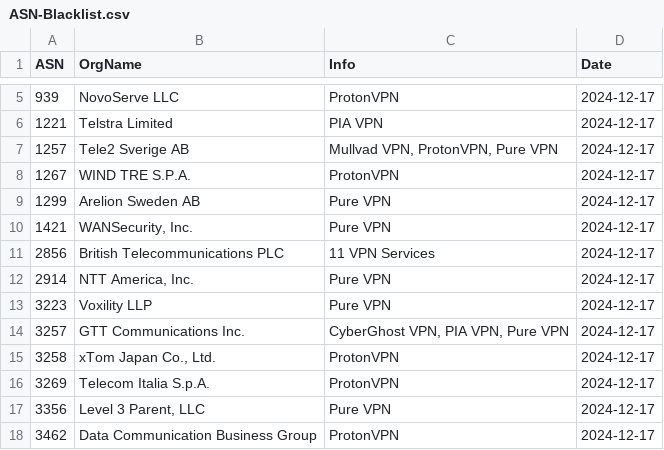
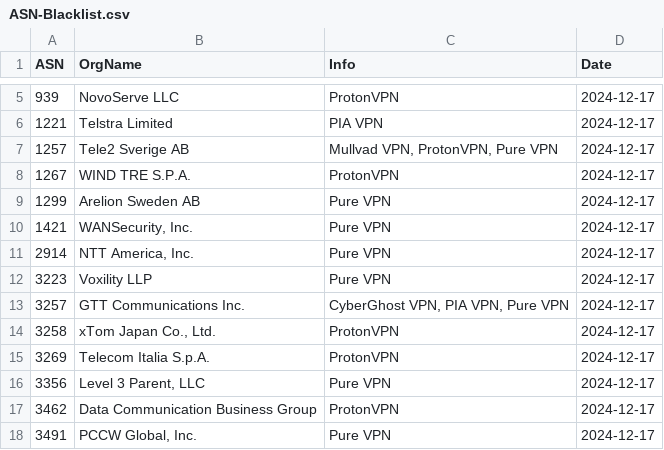
Before and after one commit to LETHAL-FORENSICS/Microsoft-Analyzer-Suite, a CSV file: Blacklists/ASN-Blacklist.csv, drawn as a sheet; only a part is shown, gaps mark what is left out; the shorter side is filled out with more unchanged rows; the diff names each change by its address in the sheet, - before the commit and + after, or states it on an @@ line.

Commit message:
2026-11-26

```diff
--- a/Blacklists/ASN-Blacklist.csv
+++ b/Blacklists/ASN-Blacklist.csv
-row 11: 2856 | British Telecommunications PLC | 11 VPN Services | 2024-12-17
```
